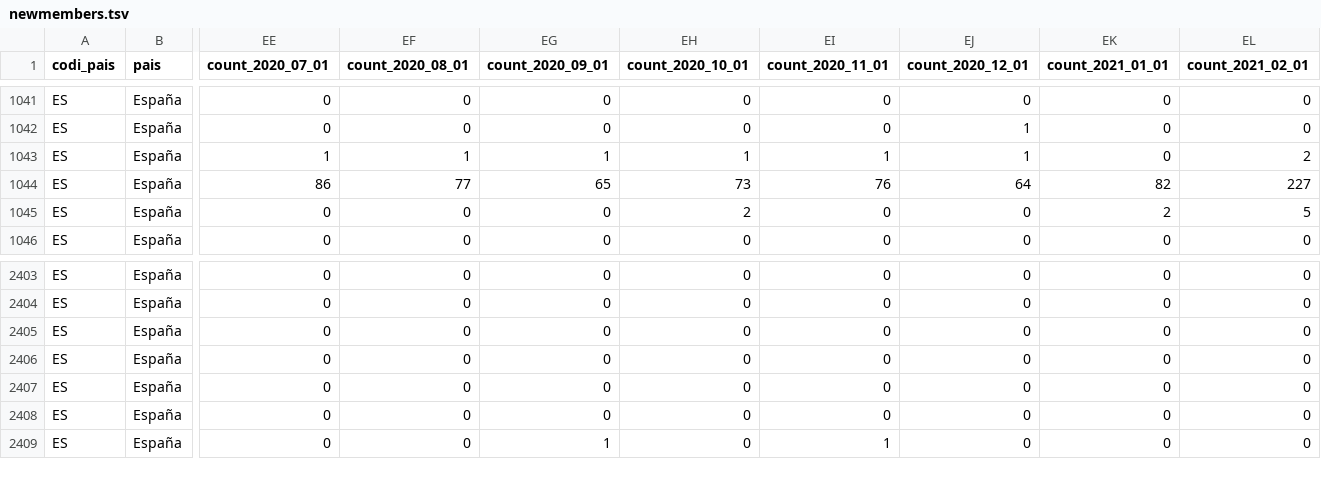
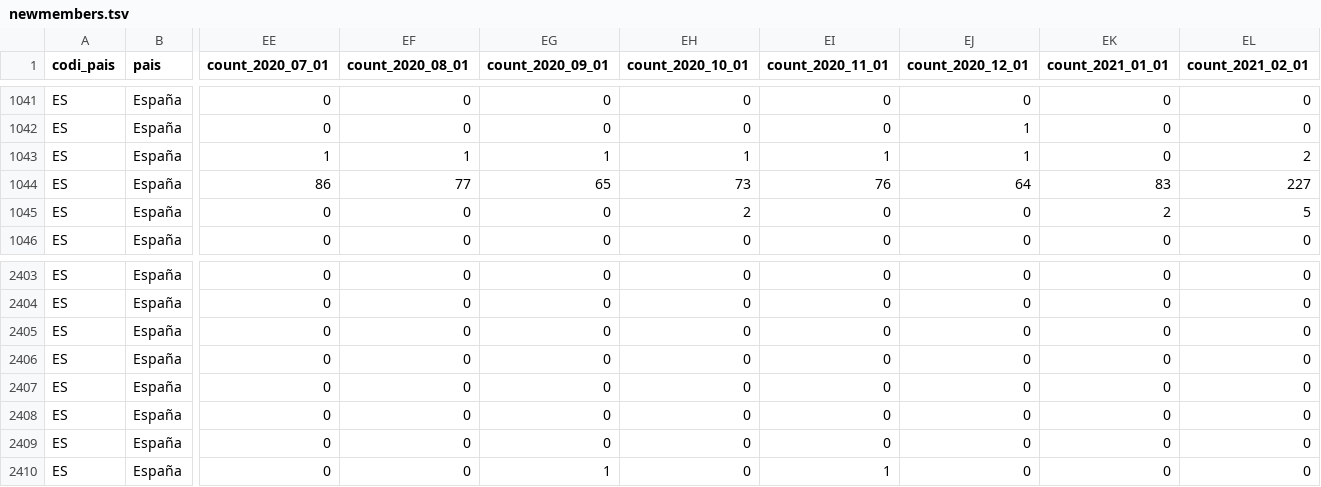
Before and after one commit to Som-Energia/somenergia-opendata, a TSV file: data/metrics/newmembers.tsv, drawn as a sheet; only a part is shown, gaps mark what is left out; rows hold the shown columns only; the diff names each change by its address in the sheet, - before the commit and + after, or states it on an @@ line.

```diff
--- a/data/metrics/newmembers.tsv
+++ b/data/metrics/newmembers.tsv
-EK1044 (count_2021_01_01): 82
+EK1044 (count_2021_01_01): 83
+row 2406: ES | España | 0 | 0 | 0 | 0 | 0 | 0 | 0 | 0
```
Also changed, not shown: data/metrics/canceledmembers.tsv, data/metrics/members.tsv, 1 other file.
